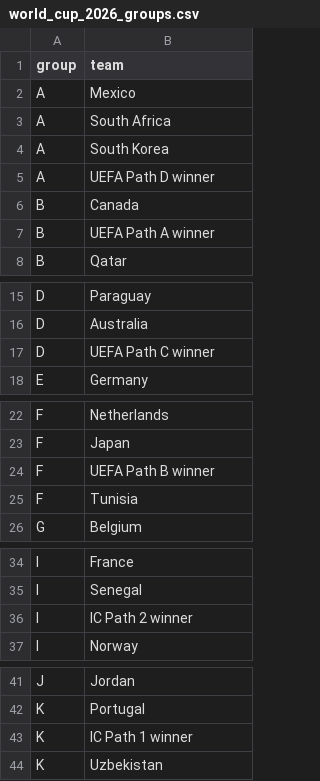
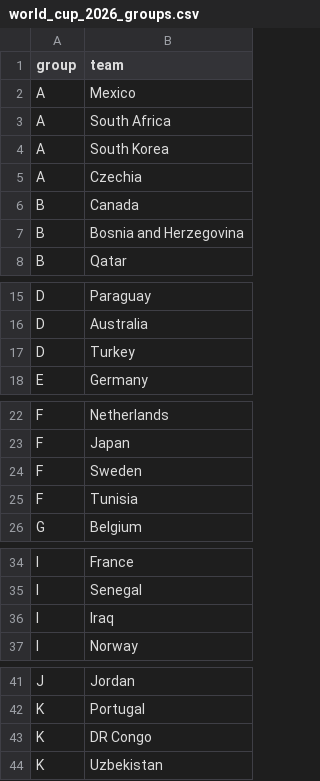
Before and after one commit to rwarneke/football_model, a CSV file: reference_data/world_cup_2026_groups.csv, drawn as a sheet; only a part is shown, gaps mark what is left out.

```diff
--- a/reference_data/world_cup_2026_groups.csv
+++ b/reference_data/world_cup_2026_groups.csv
@@ -4,5 +4,5 @@ A,South Africa
 A,South Korea
-A,UEFA Path D winner
+A,Czechia
 B,Canada
-B,UEFA Path A winner
+B,Bosnia and Herzegovina
 B,Qatar
@@ -16,3 +16,3 @@ D,Paraguay
 D,Australia
-D,UEFA Path C winner
+D,Turkey
 E,Germany
@@ -23,3 +23,3 @@ F,Netherlands
 F,Japan
-F,UEFA Path B winner
+F,Sweden
 F,Tunisia
@@ -35,3 +35,3 @@ I,France
 I,Senegal
-I,IC Path 2 winner
+I,Iraq
 I,Norway
@@ -42,3 +42,3 @@ J,Jordan
 K,Portugal
-K,IC Path 1 winner
+K,DR Congo
 K,Uzbekistan
```
Also changed, not shown: model_output/simulation_results_status.csv, reference_data/world_cup_2026_qualified.csv, 10 other files.
